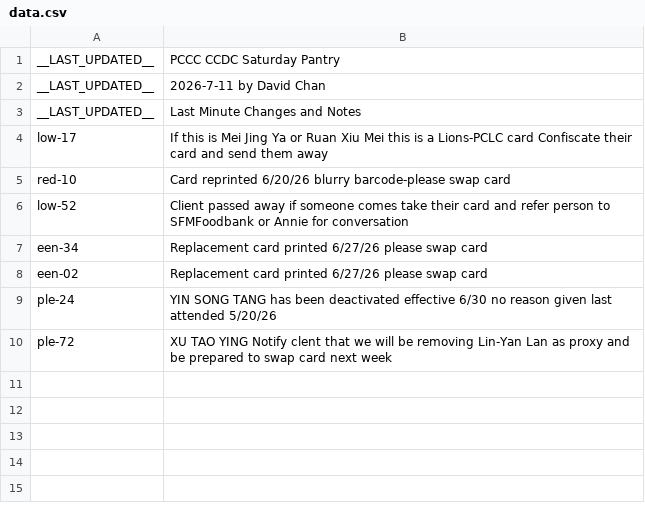
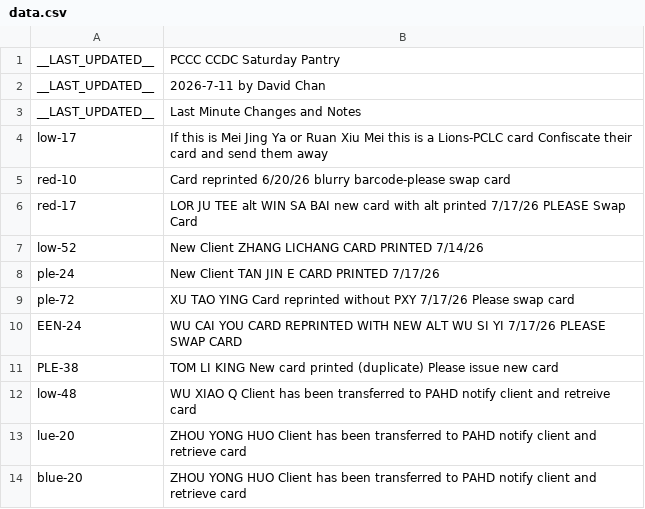
Before and after one commit to PCCSF-FOODPANTRY/PCCC-Cards, a CSV file: data.csv, drawn as a sheet.

Commit message:
Update data.csv with new client information

```diff
--- a/data.csv
+++ b/data.csv
@@ -5,6 +5,10 @@ low-17,If this is Mei Jing Ya or Ruan Xiu Mei this is a Lions-PCLC card Confisca
 red-10,Card reprinted 6/20/26 blurry barcode-please swap card
-low-52,Client passed away if someone comes take their card and refer person to SFMFoodbank or Annie for conversation
-een-34,Replacement card printed 6/27/26 please swap card
-een-02,Replacement card printed 6/27/26 please swap card
-ple-24,YIN SONG TANG has been deactivated effective 6/30 no reason given last attended 5/20/26
-ple-72,XU TAO YING Notify clent that we will be removing Lin-Yan Lan as proxy and be prepared to swap card next week
+red-17,LOR JU TEE alt WIN SA BAI new card with alt printed 7/17/26 PLEASE Swap Card
+low-52,New Client ZHANG LICHANG CARD PRINTED 7/14/26
+ple-24,New Client TAN JIN E CARD PRINTED 7/17/26
+ple-72,XU TAO YING Card reprinted without PXY 7/17/26 Please swap card
+EEN-24,WU CAI YOU CARD REPRINTED WITH NEW ALT WU SI YI 7/17/26 PLEASE SWAP CARD
+PLE-38,TOM LI KING New card printed (duplicate) Please issue new card
+low-48,WU XIAO Q Client has been transferred to PAHD notify client and retreive card
+lue-20,ZHOU YONG HUO Client has been transferred to PAHD notify client and retrieve card
+blue-20,ZHOU YONG HUO Client has been transferred to PAHD notify client and retrieve card
```
